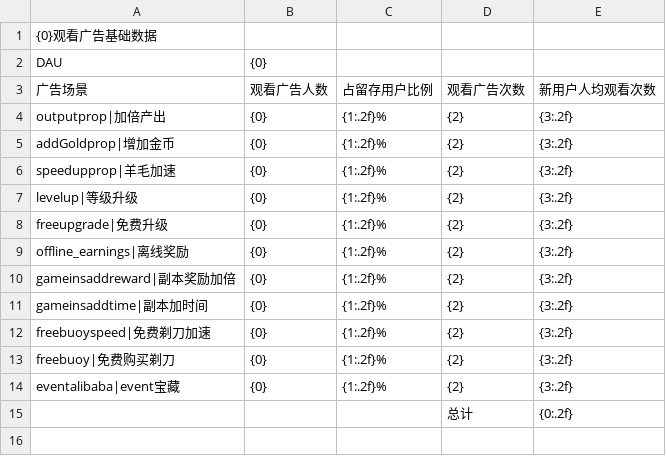
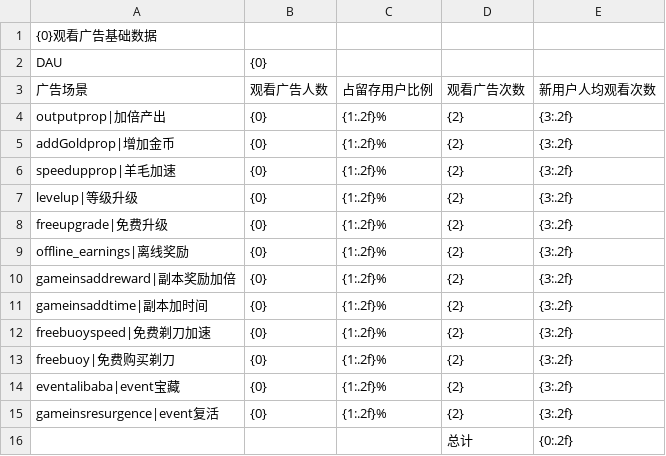
Before and after one commit to cqnature/reportbuilder, a CSV file: etc/idlesheepcn/ads_view_of_retention_users.csv, drawn as a sheet.

```diff
--- a/etc/idlesheepcn/ads_view_of_retention_users.csv
+++ b/etc/idlesheepcn/ads_view_of_retention_users.csv
@@ -14,2 +14,3 @@ freebuoy|免费购买剃刀,{0},{1:.2f}%,{2},{3:.2f}
 eventalibaba|event宝藏,{0},{1:.2f}%,{2},{3:.2f}
+gameinsresurgence|event复活,{0},{1:.2f}%,{2},{3:.2f}
 ,,,总计,{0:.2f}
```
Also changed, not shown: etc/idlesheepcn/ads_view_of_new_users.csv.
